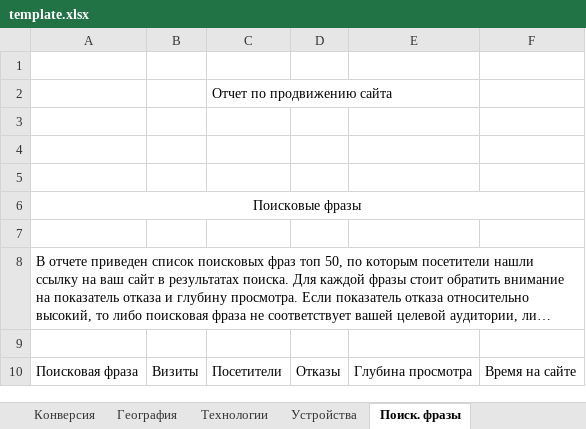
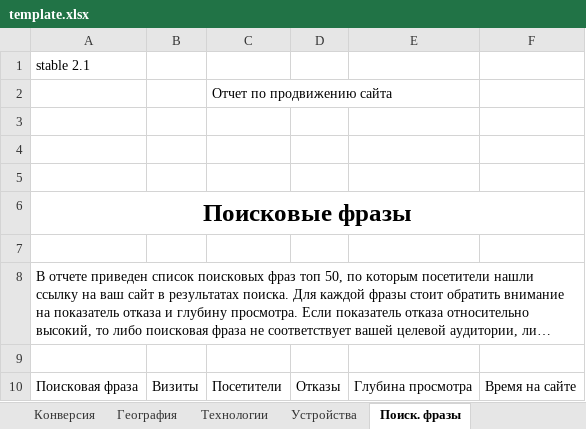
Before and after one commit to Lefaen/yaMetrik, an Excel workbook: template/template.xlsx, sheet Поиск. фразы, drawn as a sheet; long unchanged cells end in …; values as stored, in another font and other column widths than the file's, no borders; charts and pictures and table styles not drawn; the diff names each change by its address in the sheet, - before the commit and + after, or states it on an @@ line.

```diff
--- a/template/template.xlsx (sheet Поиск. фразы)
+++ b/template/template.xlsx (sheet Поиск. фразы)
-A1: (empty)
+A1: stable 2.1
-A6 bold: off
+A6 bold: on, text size: larger
```
Also changed, not shown: sheet Поиск. фраза ЯД, sheet Конверсия, sheet Источники в динамике, sheet Поисковой трафик, sheet Технологии, sheet География, 1 more sheet, other sheet tabs, charts or pictures, 1 other file.
